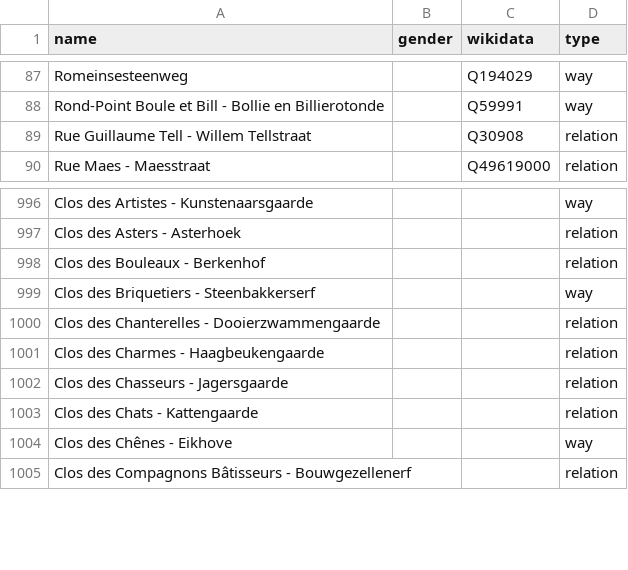
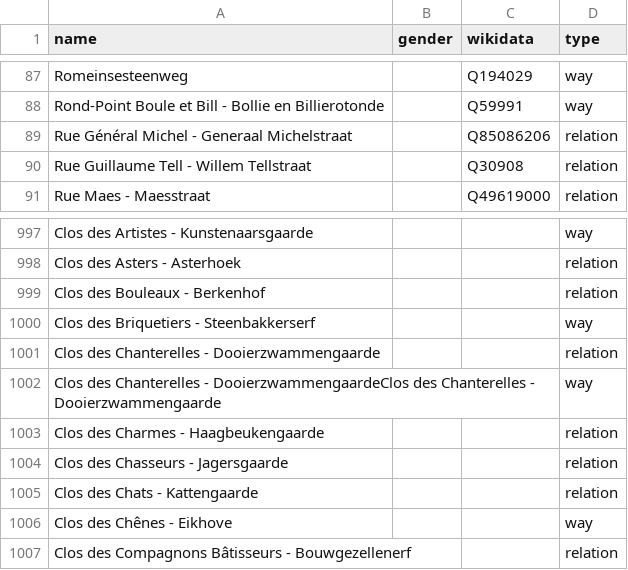
Before and after one commit to EqualStreetNames/equalstreetnames-brussels, a CSV file: data/other.csv, drawn as a sheet; only a part is shown, gaps mark what is left out; the diff names each change by its address in the sheet, - before the commit and + after, or states it on an @@ line.

```diff
--- a/data/other.csv
+++ b/data/other.csv
+row 89: Rue Général Michel - Generaal Michelstraat |  | Q85086206 | relation
+row 1002: Clos des Chanterelles - DooierzwammengaardeClos des Chanterelles - Dooierzwammengaarde |  |  | way
```
Also changed, not shown: data/gender.csv, 4 other files.
